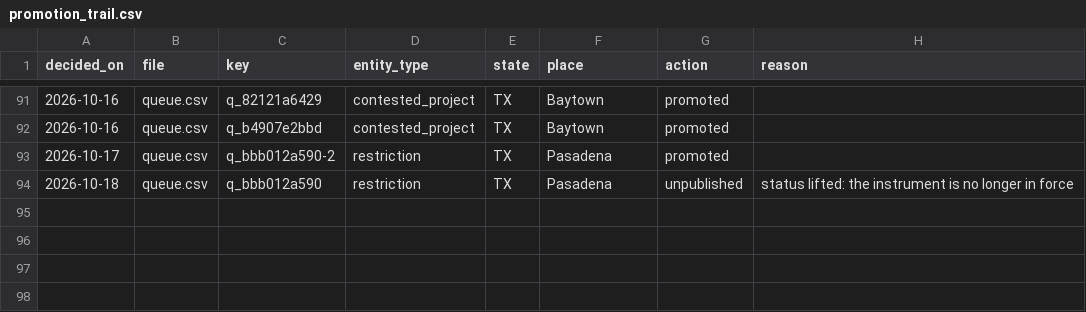
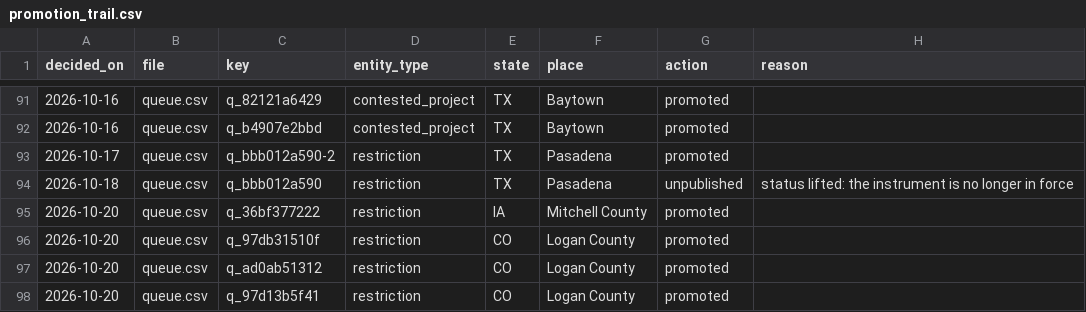
Before and after one commit to pricephillips/renewable-opposition, a CSV file: data/review/promotion_trail.csv, drawn as a sheet; only a part is shown, gaps mark what is left out; the diff names each change by its address in the sheet, - before the commit and + after, or states it on an @@ line.

```diff
--- a/data/review/promotion_trail.csv
+++ b/data/review/promotion_trail.csv
+row 95: 2026-10-20 | queue.csv | q_36bf377222 | restriction | IA | Mitchell County | promoted
+row 96: 2026-10-20 | queue.csv | q_97db31510f | restriction | CO | Logan County | promoted
+row 97: 2026-10-20 | queue.csv | q_ad0ab51312 | restriction | CO | Logan County | promoted
+row 98: 2026-10-20 | queue.csv | q_97d13b5f41 | restriction | CO | Logan County | promoted
```
Also changed, not shown: data/processed/county_typology.csv, data/processed/sources.csv, 42 other files.
